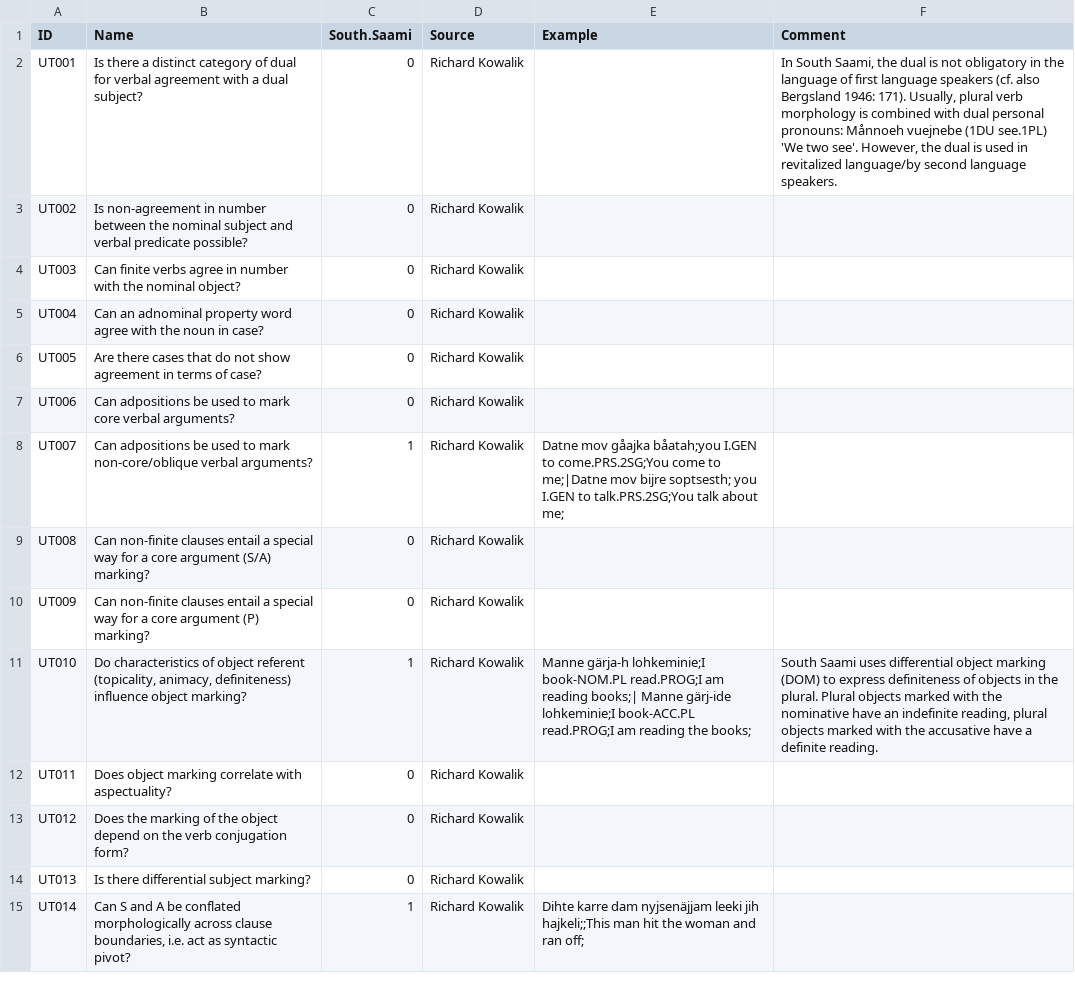
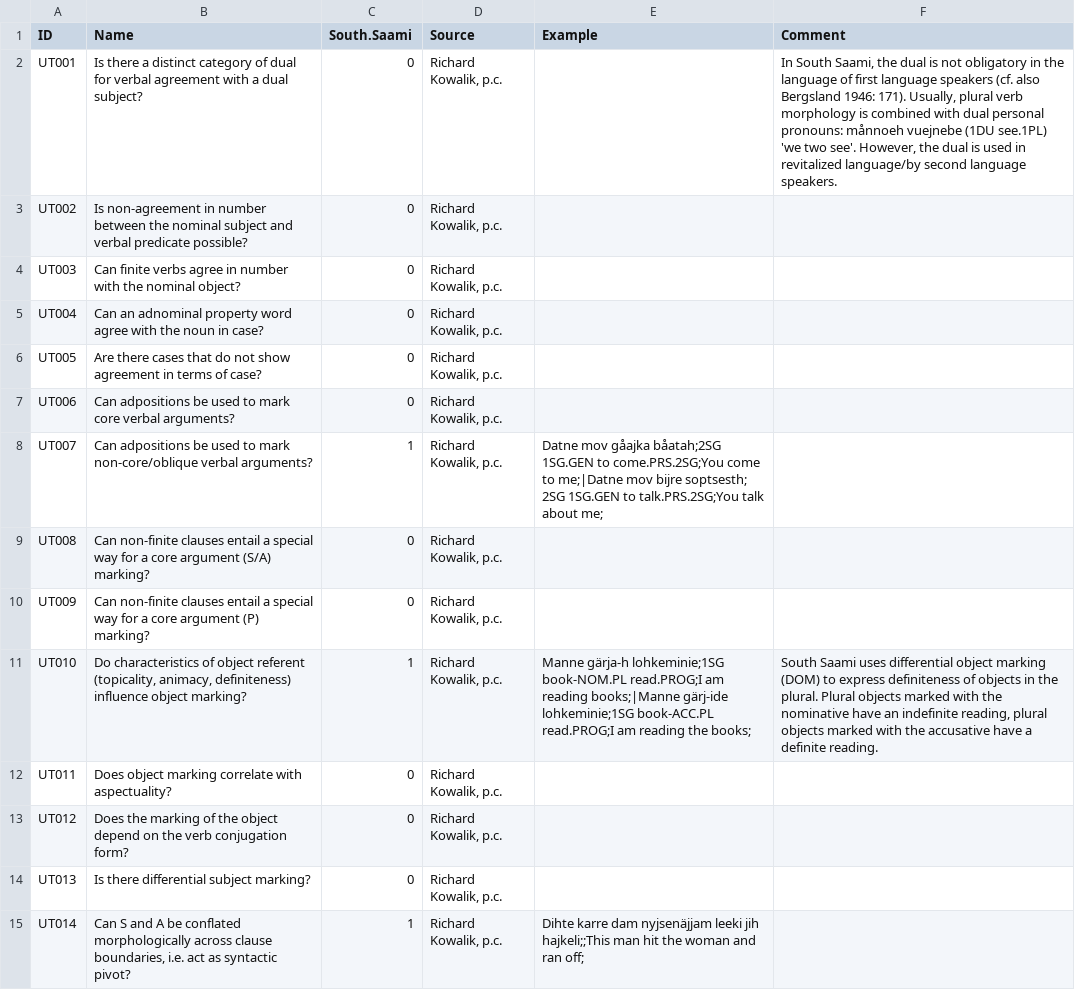
Before and after one commit to cldf-datasets/uratyp, a CSV file: raw/UT/language-tables/South_Saami.csv, drawn as a sheet; only a part is shown; the diff covers the shown part only.

Commit message:
Some fixes in tables

```diff
--- a/raw/UT/language-tables/South_Saami.csv
+++ b/raw/UT/language-tables/South_Saami.csv
@@ -1,15 +1,15 @@
 ID,Name,South.Saami,Source,Example,Comment
-UT001,Is there a distinct category of dual for verbal agreement with a dual subject?,0,Richard Kowalik,,"In South Saami, the dual is not obligatory in the language of first language speakers (cf. also Bergsland 1946: 171). Usually, plural verb morphology is combined with dual personal pronouns: Månnoeh vuejnebe (1DU see.1PL) 'We two see'. However, the dual is used in revitalized language/by second language speakers. "
-UT002,Is non-agreement in number between the nominal subject and verbal predicate possible?,0,Richard Kowalik,,
-UT003,Can finite verbs agree in number with the nominal object?,0,Richard Kowalik,,
-UT004,Can an adnominal property word agree with the noun in case?,0,Richard Kowalik,,
-UT005,Are there cases that do not show agreement in terms of case?,0,Richard Kowalik,,
-UT006,Can adpositions be used to mark core verbal arguments?,0,Richard Kowalik,,
-UT007,Can adpositions be used to mark non-core/oblique verbal arguments?,1,Richard Kowalik,Datne mov gåajka båatah;you I.GEN to come.PRS.2SG;You come to me;|Datne mov bijre soptsesth; you I.GEN to talk.PRS.2SG;You talk about me;,
-UT008,Can non-finite clauses entail a special way for a core argument (S/A) marking?,0,Richard Kowalik,,
-UT009,Can non-finite clauses entail a special way for a core argument (P) marking?,0,Richard Kowalik,,
-UT010,"Do characteristics of object referent (topicality, animacy, definiteness) influence object marking?",1,Richard Kowalik,Manne gärja-h lohkeminie;I book-NOM.PL read.PROG;I am reading books;| Manne gärj-ide lohkeminie;I book-ACC.PL read.PROG;I am reading the books;," South Saami uses differential object marking (DOM) to express definiteness of objects in the plural. Plural objects marked with the nominative have an indefinite reading, plural objects marked with the accusative have a definite reading."
-UT011,Does object marking correlate with aspectuality? ,0,Richard Kowalik,,
-UT012,Does the marking of the object depend on the verb conjugation form? ,0,Richard Kowalik,,
-UT013,Is there differential subject marking?,0,Richard Kowalik,,
-UT014,"Can S and A be conflated morphologically across clause boundaries, i.e. act as syntactic pivot?",1,Richard Kowalik,Dihte karre dam nyjsenäjjam leeki jih hajkeli;;This man hit the woman and ran off;,
+UT001,Is there a distinct category of dual for verbal agreement with a dual subject?,0,"Richard Kowalik, p.c.",,"In South Saami, the dual is not obligatory in the language of first language speakers (cf. also Bergsland 1946: 171). Usually, plural verb morphology is combined with dual personal pronouns: månnoeh vuejnebe (1DU see.1PL) 'we two see'. However, the dual is used in revitalized language/by second language speakers. "
+UT002,Is non-agreement in number between the nominal subject and verbal predicate possible?,0,"Richard Kowalik, p.c.",,
+UT003,Can finite verbs agree in number with the nominal object?,0,"Richard Kowalik, p.c.",,
+UT004,Can an adnominal property word agree with the noun in case?,0,"Richard Kowalik, p.c.",,
+UT005,Are there cases that do not show agreement in terms of case?,0,"Richard Kowalik, p.c.",,
+UT006,Can adpositions be used to mark core verbal arguments?,0,"Richard Kowalik, p.c.",,
+UT007,Can adpositions be used to mark non-core/oblique verbal arguments?,1,"Richard Kowalik, p.c.",Datne mov gåajka båatah;2SG 1SG.GEN to come.PRS.2SG;You come to me;|Datne mov bijre soptsesth; 2SG 1SG.GEN to talk.PRS.2SG;You talk about me;,
+UT008,Can non-finite clauses entail a special way for a core argument (S/A) marking?,0,"Richard Kowalik, p.c.",,
+UT009,Can non-finite clauses entail a special way for a core argument (P) marking?,0,"Richard Kowalik, p.c.",,
+UT010,"Do characteristics of object referent (topicality, animacy, definiteness) influence object marking?",1,"Richard Kowalik, p.c.",Manne gärja-h lohkeminie;1SG book-NOM.PL read.PROG;I am reading books;|Manne gärj-ide lohkeminie;1SG book-ACC.PL read.PROG;I am reading the books;,"South Saami uses differential object marking (DOM) to express definiteness of objects in the plural. Plural objects marked with the nominative have an indefinite reading, plural objects marked with the accusative have a definite reading."
+UT011,Does object marking correlate with aspectuality? ,0,"Richard Kowalik, p.c.",,
+UT012,Does the marking of the object depend on the verb conjugation form? ,0,"Richard Kowalik, p.c.",,
+UT013,Is there differential subject marking?,0,"Richard Kowalik, p.c.",,
+UT014,"Can S and A be conflated morphologically across clause boundaries, i.e. act as syntactic pivot?",1,"Richard Kowalik, p.c.",Dihte karre dam nyjsenäjjam leeki jih hajkeli;;This man hit the woman and ran off;,
```
Also changed, not shown: 162 edited cells elsewhere in this file, raw/UT/language-tables/Central_Veps.csv, raw/UT/language-tables/East_Mansi.csv, 7 other files.
